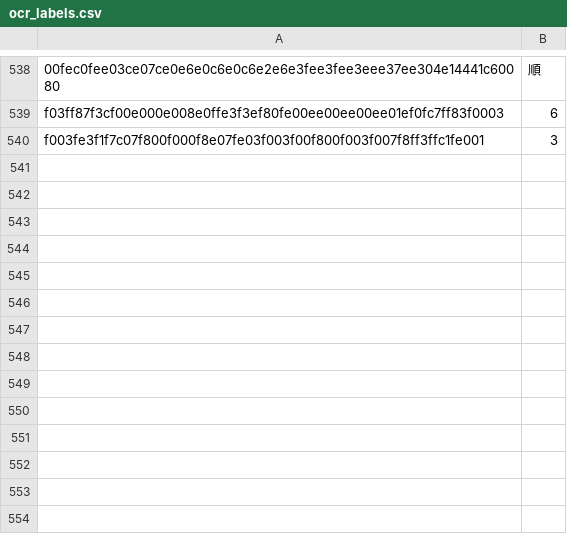
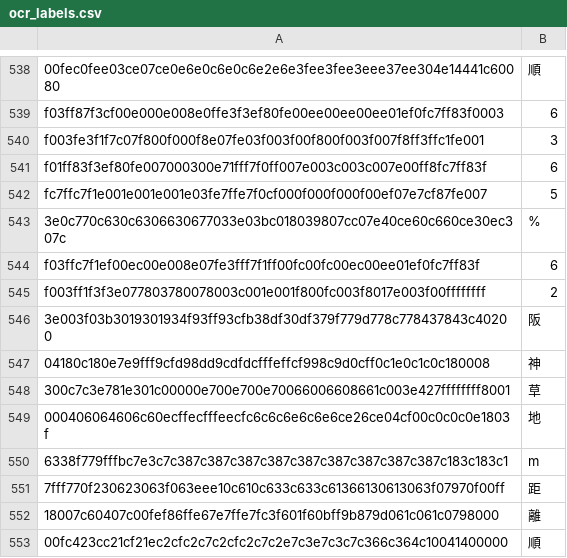
Before and after one commit to wsycarlos/auto-derby-cn, a CSV file: data/ocr_labels.csv, drawn as a sheet; only a part is shown, gaps mark what is left out.

```diff
--- a/data/ocr_labels.csv
+++ b/data/ocr_labels.csv
@@ -540 +540,14 @@ f03ff87f3cf00e000e008e0ffe3f3ef80fe00ee00ee00ee01ef0fc7ff83f0003,6
 f003fe3f1f7c07f800f000f8e07fe03f003f00f800f003f007f8ff3ffc1fe001,3
+f01ff83f3ef80fe007000300e71fff7f0ff007e003c003c007e00ff8fc7ff83f,6
+fc7ffc7f1e001e001e001e03fe7ffe7f0cf000f000f000f00ef07e7cf87fe007,5
+3e0c770c630c6306630677033e03bc018039807cc07e40ce60c660ce30ec307c,%
+f03ffc7f1ef00ec00e008e07fe3fff7f1ff00fc00fc00ec00ee01ef0fc7ff83f,6
+f003ff1f3f3e077803780078003c001e001f800fc003f8017e003f00ffffffff,2
+3e003f03b3019301934f93ff93cfb38df30df379f779d778c778437843c40200,阪
+04180c180e7e9fff9cfd98dd9cdfdcfffeffcf998c9d0cff0c1e0c1c0c180008,神
+300c7c3e781e301c00000e700e700e70066006608661c003e427ffffffff8001,草
+000406064606c60ecffecfffeecfc6c6c6e6c6e6ce26ce04cf00c0c0c0e1803f,地
+6338f779fffbc7e3c7c387c387c387c387c387c387c387c387c387c183c183c1,m
+7fff770f230623063f063eee10c610c633c633c61366130613063f07970f00ff,距
+18007c60407c00fef86ffe67e7ffe7fc3f601f60bff9b879d061c061c0798000,離
+00fc423cc21cf21ec2cfc2c7c2cfc2c7c2e7c3e7c3c7c366c364c10041400000,順
```
Also changed, not shown: auto_derby/data/UmaMusumeLibrary_zh_CN_correction.csv, auto_derby/data/UmamusumeOCRPair.csv, 2 other files.
